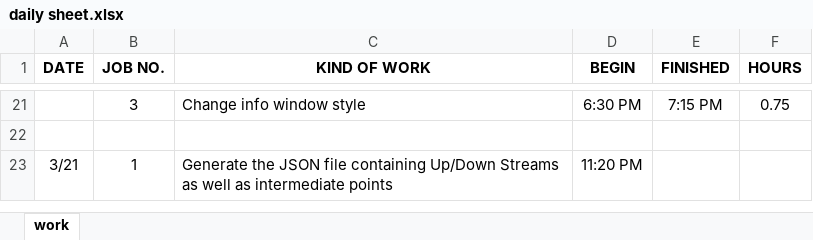
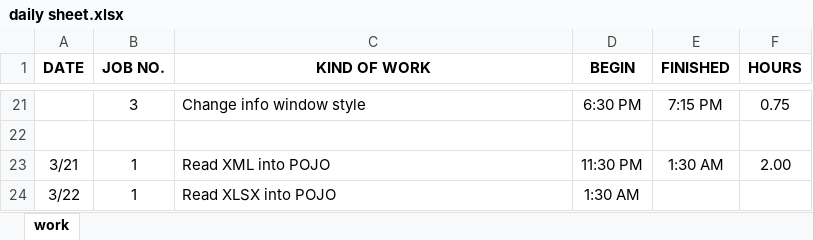
Before and after one commit to ankouichi/TRL, an Excel workbook: doc/daily sheet.xlsx, sheet work, drawn as a sheet; only a part is shown, gaps mark what is left out; values as stored, in another font and other column widths than the file's, no borders; removed rows and columns are numbered as before the commit, all else as after; the diff names each change by its address in the sheet, - before the commit and + after, or states it on an @@ line.

Commit message:
read XML into POJO

```diff
--- a/doc/daily sheet.xlsx (sheet work)
+++ b/doc/daily sheet.xlsx (sheet work)
-row 23: 3/21 | 1 | Generate the JSON file containing Up/Down Streams as well as intermediate points | 11:20 PM
+row 23: 3/21 | 1 | Read XML into POJO | 11:30 PM | 1:30 AM | 2.00
+row 24: 3/22 | 1 | Read XLSX into POJO | 1:30 AM
```
Also changed, not shown: 10 other files.
